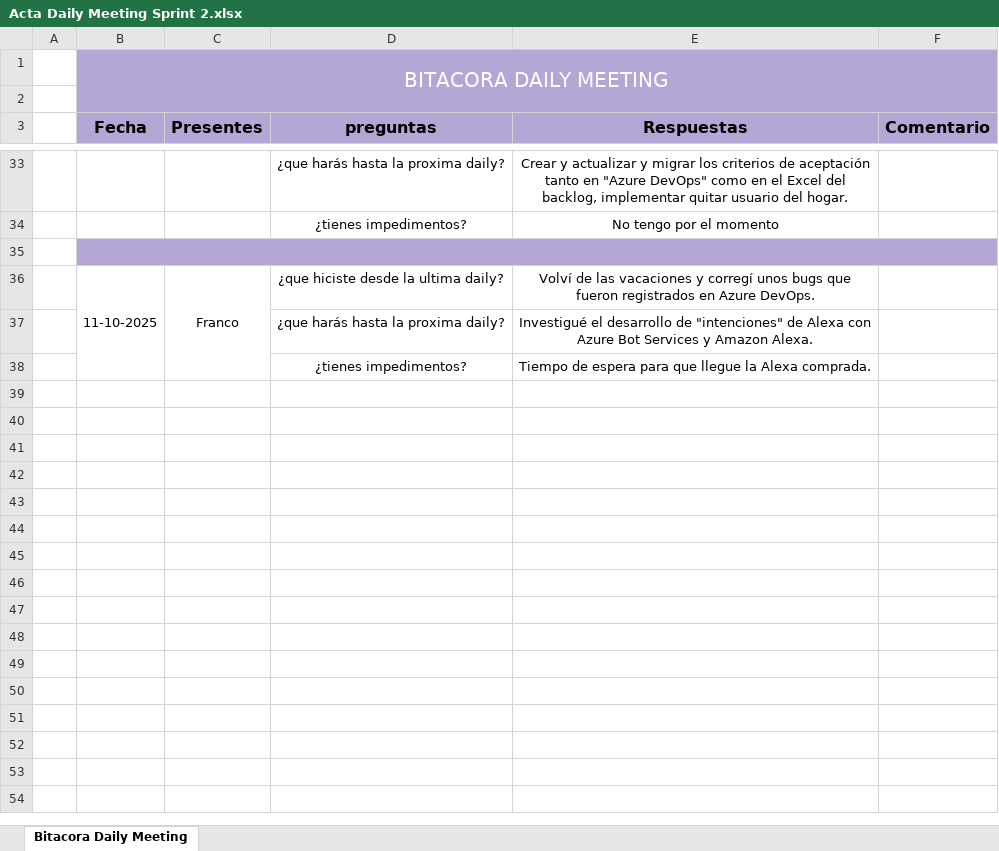
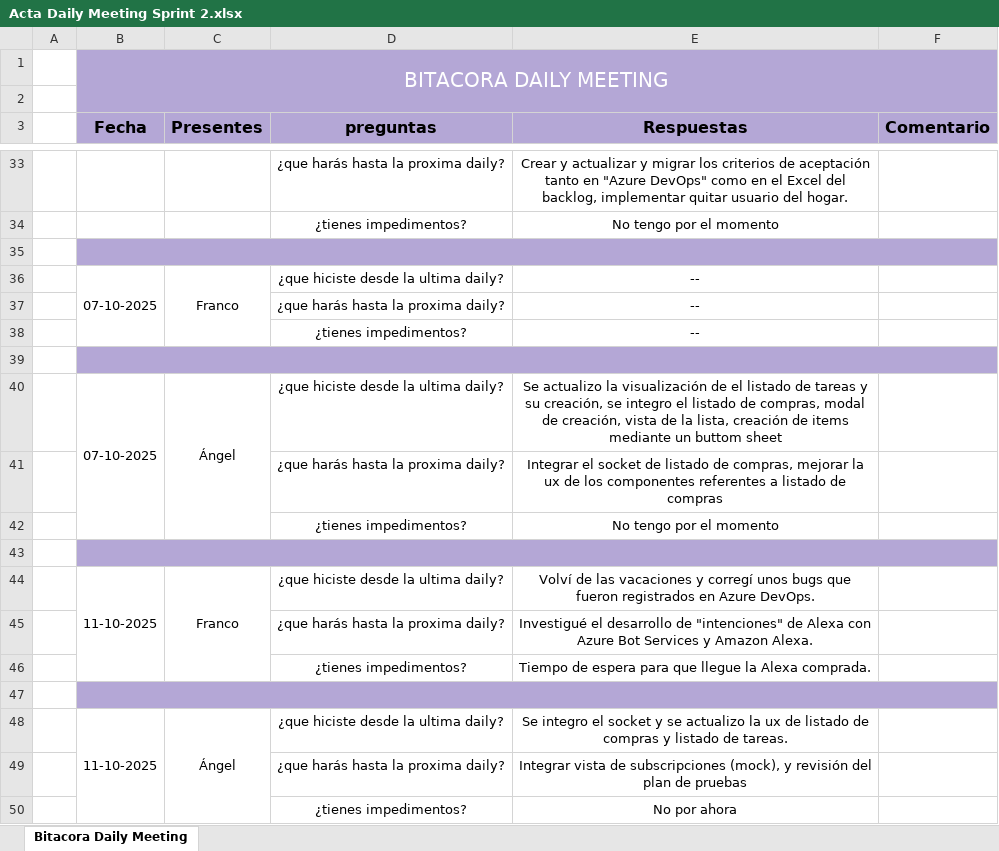
Before and after one commit to frankiwi6x6/Capstone_2025-Grupo4, an Excel workbook: Fase 2/Evidencias Proyecto/Evidencias Documentación/Sprint 2/Acta Daily Meeting Sprint 2.xlsx, sheet Bitacora Daily Meeting, drawn as a sheet; only a part is shown, gaps mark what is left out; values as stored, in another font and other column widths than the file's, no borders; charts and pictures not drawn; the diff names each change by its address in the sheet, - before the commit and + after, or states it on an @@ line.

Commit message:
Fase 2 COMPLETA

```diff
--- a/Fase 2/Evidencias Proyecto/Evidencias Documentación/Sprint 2/Acta Daily Meeting Sprint 2.xlsx (sheet Bitacora Daily Meeting)
+++ b/Fase 2/Evidencias Proyecto/Evidencias Documentación/Sprint 2/Acta Daily Meeting Sprint 2.xlsx (sheet Bitacora Daily Meeting)
+row 36:  | 07-10-2025 | Franco | ¿que hiciste desde la ultima daily? | --
+row 37:  |  |  | ¿que harás hasta la proxima daily? | --
+row 38:  |  |  | ¿tienes impedimentos? | --
+row 39: (empty)
+row 40:  | 07-10-2025 | Ángel | ¿que hiciste desde la ultima daily? | Se actualizo la visualización de el listado de tareas y su creación, se integro el listado de compras, modal de creación, vista de la lista, creación de items mediante un buttom sheet
+row 41:  |  |  | ¿que harás hasta la proxima daily? | Integrar el socket de listado de compras, mejorar la ux de los componentes referentes a listado de compras
+row 42:  |  |  | ¿tienes impedimentos? | No tengo por el momento
+row 43: (empty)
+row 47: (empty)
+row 48:  | 11-10-2025 | Ángel | ¿que hiciste desde la ultima daily? | Se integro el socket y se actualizo la ux de listado de compras y listado de tareas.
+row 49:  |  |  | ¿que harás hasta la proxima daily? | Integrar vista de subscripciones (mock), y revisión del plan de pruebas
+row 50:  |  |  | ¿tienes impedimentos? | No por ahora
```
Also changed, not shown: charts or pictures, Fase 2/Evidencias Proyecto/Evidencias Documentación/Sprint 1/Impediment log Sprint 1.xlsx, Fase 2/Evidencias Proyecto/Evidencias Documentación/Sprint 2/Impediment log Sprint 2.xlsx, 17 other files.
